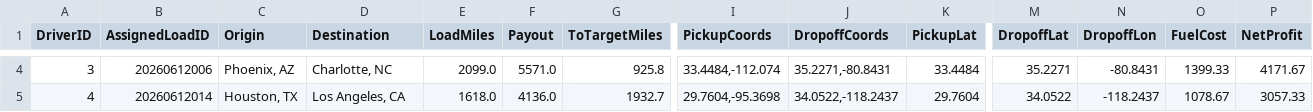
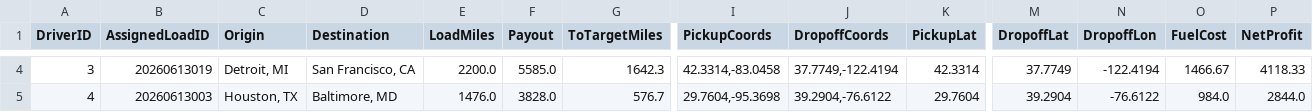
Before and after one commit to BryantPortfolio/truck-load-optimizer, a CSV file: latest_assignments.csv, drawn as a sheet; only a part is shown, gaps mark what is left out; the diff covers the shown part only; the diff names each change by its address in the sheet, - before the commit and + after, or states it on an @@ line.

```diff
--- a/latest_assignments.csv
+++ b/latest_assignments.csv
-B4 (AssignedLoadID): 20260612006
+B4 (AssignedLoadID): 20260613019
-C4 (Origin): Phoenix, AZ
+C4 (Origin): Detroit, MI
-D4 (Destination): Charlotte, NC
+D4 (Destination): San Francisco, CA
-E4 (LoadMiles): 2099.0
+E4 (LoadMiles): 2200.0
-F4 (Payout): 5571.0
+F4 (Payout): 5585.0
-G4 (ToTargetMiles): 925.8
+G4 (ToTargetMiles): 1642.3
-I4 (PickupCoords): 33.4484,-112.074
+I4 (PickupCoords): 42.3314,-83.0458
-J4 (DropoffCoords): 35.2271,-80.8431
+J4 (DropoffCoords): 37.7749,-122.4194
-K4 (PickupLat): 33.4484
+K4 (PickupLat): 42.3314
-M4 (DropoffLat): 35.2271
+M4 (DropoffLat): 37.7749
-N4 (DropoffLon): -80.8431
+N4 (DropoffLon): -122.4194
-O4 (FuelCost): 1399.33
+O4 (FuelCost): 1466.67
-P4 (NetProfit): 4171.67
+P4 (NetProfit): 4118.33
-B5 (AssignedLoadID): 20260612014
+B5 (AssignedLoadID): 20260613003
-D5 (Destination): Los Angeles, CA
+D5 (Destination): Baltimore, MD
-E5 (LoadMiles): 1618.0
+E5 (LoadMiles): 1476.0
-F5 (Payout): 4136.0
+F5 (Payout): 3828.0
-G5 (ToTargetMiles): 1932.7
+G5 (ToTargetMiles): 576.7
-J5 (DropoffCoords): 34.0522,-118.2437
+J5 (DropoffCoords): 39.2904,-76.6122
-M5 (DropoffLat): 34.0522
+M5 (DropoffLat): 39.2904
-N5 (DropoffLon): -118.2437
+N5 (DropoffLon): -76.6122
-O5 (FuelCost): 1078.67
+O5 (FuelCost): 984.0
-P5 (NetProfit): 3057.33
+P5 (NetProfit): 2844.0
```
Also changed, not shown: 57 edited cells elsewhere in this file.
